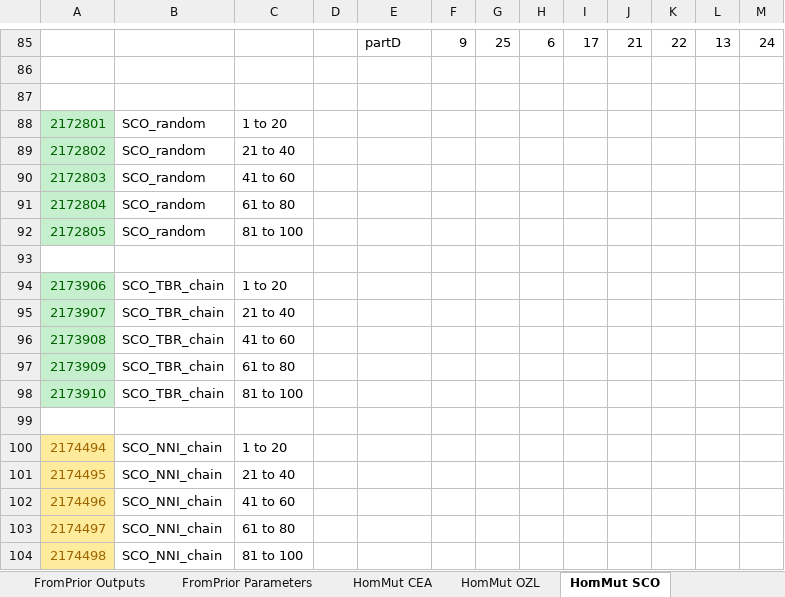
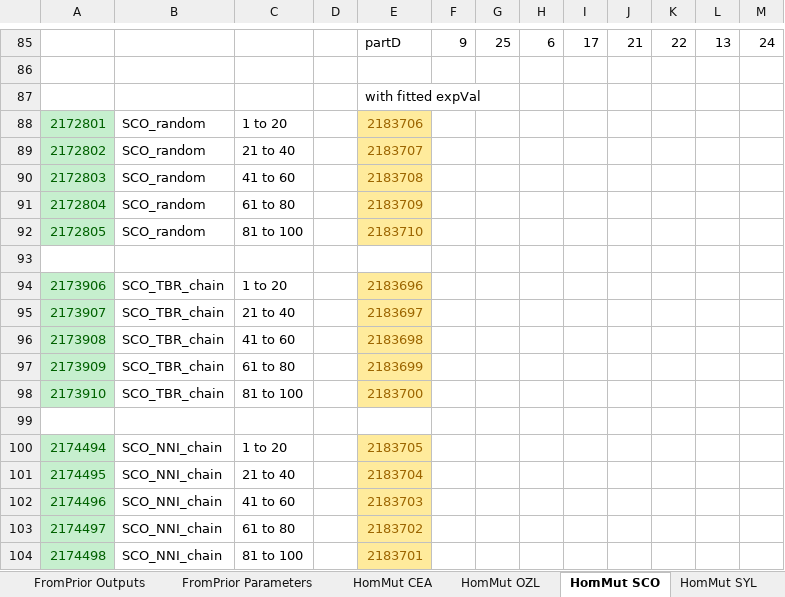
Before and after one commit to smf541/Partitioning_Strategies, an Excel workbook: RunParameters.xlsx, sheet HomMut SCO, drawn as a sheet; only a part is shown, gaps mark what is left out; values as stored, in another font and other column widths than the file's, no borders; removed rows and columns are numbered as before the commit, all else as after; the diff names each change by its address in the sheet, - before the commit and + after, or states it on an @@ line.

```diff
--- a/RunParameters.xlsx (sheet HomMut SCO)
+++ b/RunParameters.xlsx (sheet HomMut SCO)
+sheet tab: HomMut SYL
+row 87:  |  |  |  | with fitted expVal
+row 88: 2172801 | SCO_random | 1 to 20 |  | 2183706
+row 89: 2172802 | SCO_random | 21 to 40 |  | 2183707
+row 90: 2172803 | SCO_random | 41 to 60 |  | 2183708
+row 91: 2172804 | SCO_random | 61 to 80 |  | 2183709
+row 92: 2172805 | SCO_random | 81 to 100 |  | 2183710
-row 88: 2172801 | SCO_random | 1 to 20
-row 89: 2172802 | SCO_random | 21 to 40
-row 90: 2172803 | SCO_random | 41 to 60
-row 91: 2172804 | SCO_random | 61 to 80
-row 92: 2172805 | SCO_random | 81 to 100
+row 94: 2173906 | SCO_TBR_chain | 1 to 20 |  | 2183696
+row 95: 2173907 | SCO_TBR_chain | 21 to 40 |  | 2183697
+row 96: 2173908 | SCO_TBR_chain | 41 to 60 |  | 2183698
+row 97: 2173909 | SCO_TBR_chain | 61 to 80 |  | 2183699
+row 98: 2173910 | SCO_TBR_chain | 81 to 100 |  | 2183700
-row 94: 2173906 | SCO_TBR_chain | 1 to 20
-row 95: 2173907 | SCO_TBR_chain | 21 to 40
-row 96: 2173908 | SCO_TBR_chain | 41 to 60
-row 97: 2173909 | SCO_TBR_chain | 61 to 80
-row 98: 2173910 | SCO_TBR_chain | 81 to 100
-row 99: (empty)
@@ A100:A104 fill: #FFEB9C → #C6EFCE, text colour: #9C6500 → #006100 @@
-E100: (empty)
+E100: 2183705
-E100:E104 fill: none
+E100:E104 fill: #FFEB9C
-E101: (empty)
+E101: 2183704
-E102: (empty)
+E102: 2183703
-E103: (empty)
+E103: 2183702
-E104: (empty)
+E104: 2183701
```
Also changed, not shown: 35 other files.
